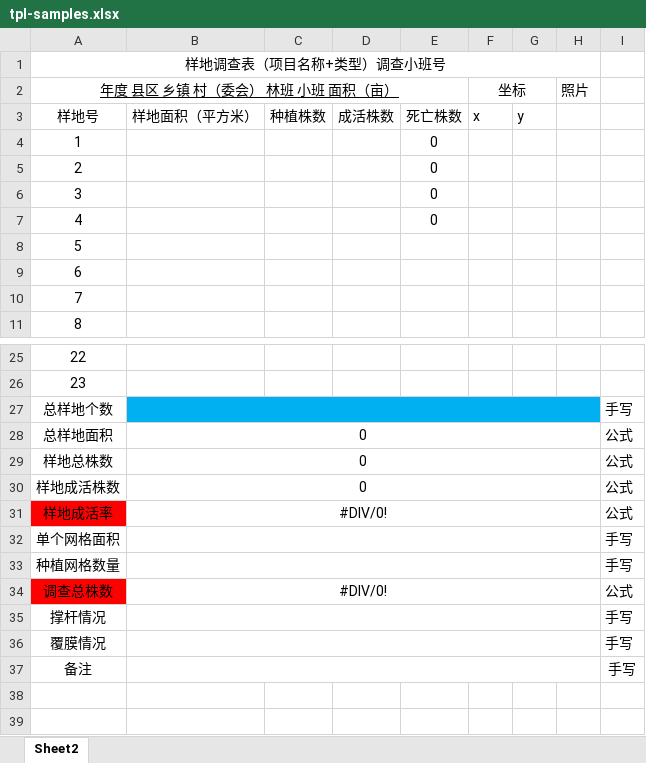
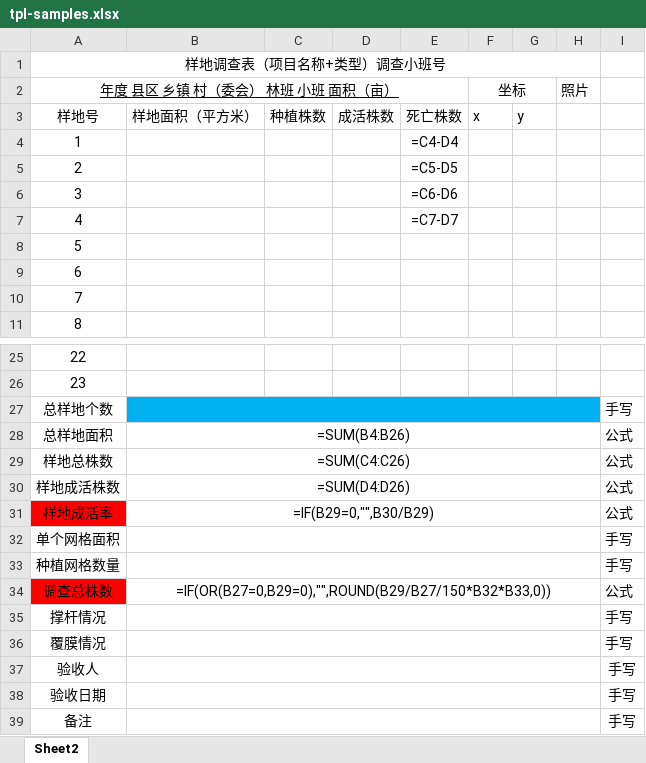
Before and after one commit to sux789/hqz-survey, an Excel workbook: tpl/tpl-samples.xlsx, sheet Sheet2, drawn as a sheet; only a part is shown, gaps mark what is left out; values as stored, in another font and other column widths than the file's, no borders; formulas without a stored value are shown as written; the diff names each change by its address in the sheet, - before the commit and + after, or states it on an @@ line.

Commit message:
feat: 样地页手写总样地个数+布局重排；样地汇总区/分类下载/照片多级目录
样地页：
- 总样地个数改手写 sm_total_count（默认自动填充实际数，手改后以用户值为准，
  增删样地时未手改则跟随同步）；调查总株数公式个数用手写值（与模板 B27/B34 同口径）
- 布局重排：信息条→汇总区→样地列表→「+添加样地」按钮固定底部（列表在按钮前，
  修复手机端卡片被上方控件遮挡），按钮 48px 大按钮+safe-area 底距
- 汇总区 13 项与模板 R27-39 对应（tpl-samples 块高 39：加验收人/验收日期行）

导出（exporter）：
- B27 总样地个数优先手写 sm_total_count（>0 生效），无则回退实际样地数
- export_samples_zip：样地按小班拆分打包 zip；export_samples/export_tracks_zip
  支持 category 参数；GPX/样地文件名统一 {林班-小班}号调查小班-{分类}-{年度}

管理后台：项目管理新增「分类下载」（基本信息/样地打包/轨迹打包每分类三下载）；
GDB 列表移除删除入口（删除只能随项目，防误删）

照片：保存目录改 Pictures/{年度}年度/{分类}/{调查小班号}号调查小班/（原生
MediaStore 多级子目录 + sanitizeSubdir 防路径穿越）；水印日期行改时间
yyyy-mm-dd H:i:s；网格工具栏新增调查小班号搜索框

GDB 上传：.gdb 目录搜索放宽至 4 层（兼容绝对路径 zip 打包），跳过 __MACOSX
假 .gdb（AppleDouble 元数据目录曾导致整次上传中断）

```diff
--- a/tpl/tpl-samples.xlsx (sheet Sheet2)
+++ b/tpl/tpl-samples.xlsx (sheet Sheet2)
-E4: 0
+E4: =C4-D4
-E5: 0
+E5: =C5-D5
-E6: 0
+E6: =C6-D6
-E7: 0
+E7: =C7-D7
-B28: 0
+B28: =SUM(B4:B26)
-B29: 0
+B29: =SUM(C4:C26)
-B30: 0
+B30: =SUM(D4:D26)
-B31: #DIV/0!
+B31: =IF(B29=0,"",B30/B29)
-B34: #DIV/0!
+B34: =IF(OR(B27=0,B29=0),"",ROUND(B29/B27/150*B32*B33,0))
@@ column A renumbered in row 37 @@
+row 38: 验收日期 |  |  |  |  |  |  |  | 手写
+row 39: 备注 |  |  |  |  |  |  |  | 手写
```
Also changed, not shown: 11 other files.
